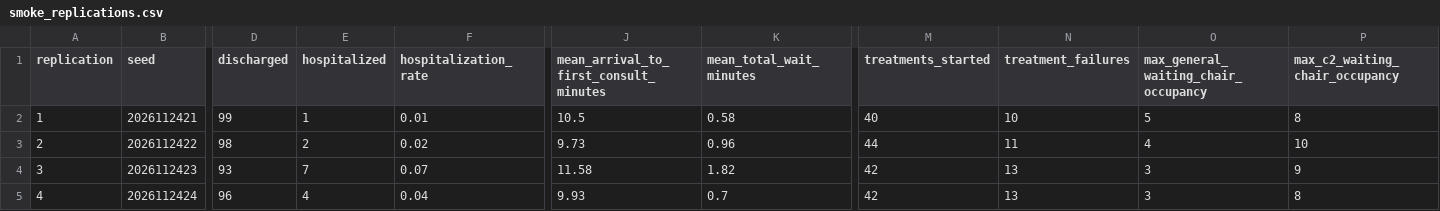
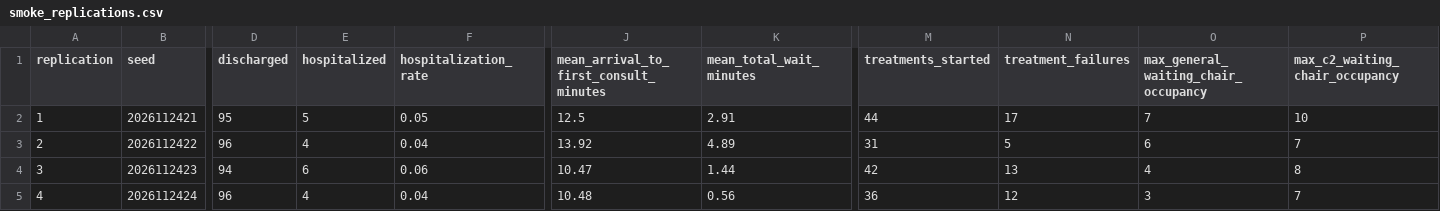
Before and after one commit to JonathanMoyaC/PriorIA_Agente, a CSV file: v2/results/smoke_replications.csv, drawn as a sheet; only a part is shown, gaps mark what is left out; the diff covers the shown part only; the diff names each change by its address in the sheet, - before the commit and + after, or states it on an @@ line.

Commit message:
v2: regenera corridas con ruta C1 por ambulancia

```diff
--- a/v2/results/smoke_replications.csv
+++ b/v2/results/smoke_replications.csv
-D2 (discharged): 99
+D2 (discharged): 95
-E2 (hospitalized): 1
+E2 (hospitalized): 5
-F2 (hospitalization_rate): 0.01
+F2 (hospitalization_rate): 0.05
-J2: 10.5
+J2: 12.5
-K2 (mean_total_wait_minutes): 0.58
+K2 (mean_total_wait_minutes): 2.91
-M2 (treatments_started): 40
+M2 (treatments_started): 44
-N2 (treatment_failures): 10
+N2 (treatment_failures): 17
-O2: 5
+O2: 7
-P2 (max_c2_waiting_chair_occupancy): 8
+P2 (max_c2_waiting_chair_occupancy): 10
-D3 (discharged): 98
+D3 (discharged): 96
-E3 (hospitalized): 2
+E3 (hospitalized): 4
-F3 (hospitalization_rate): 0.02
+F3 (hospitalization_rate): 0.04
-J3: 9.73
+J3: 13.92
-K3 (mean_total_wait_minutes): 0.96
+K3 (mean_total_wait_minutes): 4.89
-M3 (treatments_started): 44
+M3 (treatments_started): 31
-N3 (treatment_failures): 11
+N3 (treatment_failures): 5
-O3: 4
+O3: 6
-P3 (max_c2_waiting_chair_occupancy): 10
+P3 (max_c2_waiting_chair_occupancy): 7
-D4 (discharged): 93
+D4 (discharged): 94
-E4 (hospitalized): 7
+E4 (hospitalized): 6
-F4 (hospitalization_rate): 0.07
+F4 (hospitalization_rate): 0.06
-J4: 11.58
+J4: 10.47
-K4 (mean_total_wait_minutes): 1.82
+K4 (mean_total_wait_minutes): 1.44
-O4: 3
+O4: 4
-P4 (max_c2_waiting_chair_occupancy): 9
+P4 (max_c2_waiting_chair_occupancy): 8
-J5: 9.93
+J5: 10.48
-K5 (mean_total_wait_minutes): 0.7
+K5 (mean_total_wait_minutes): 0.56
-M5 (treatments_started): 42
+M5 (treatments_started): 36
-N5 (treatment_failures): 13
+N5 (treatment_failures): 12
-P5 (max_c2_waiting_chair_occupancy): 8
+P5 (max_c2_waiting_chair_occupancy): 7
```
Also changed, not shown: 52 edited cells elsewhere in this file.
